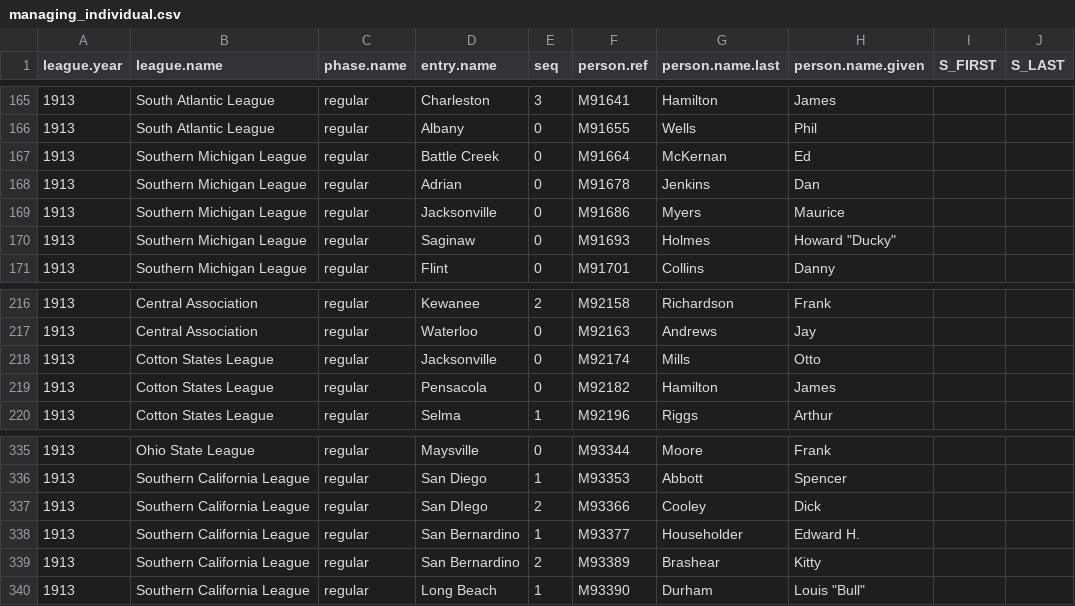
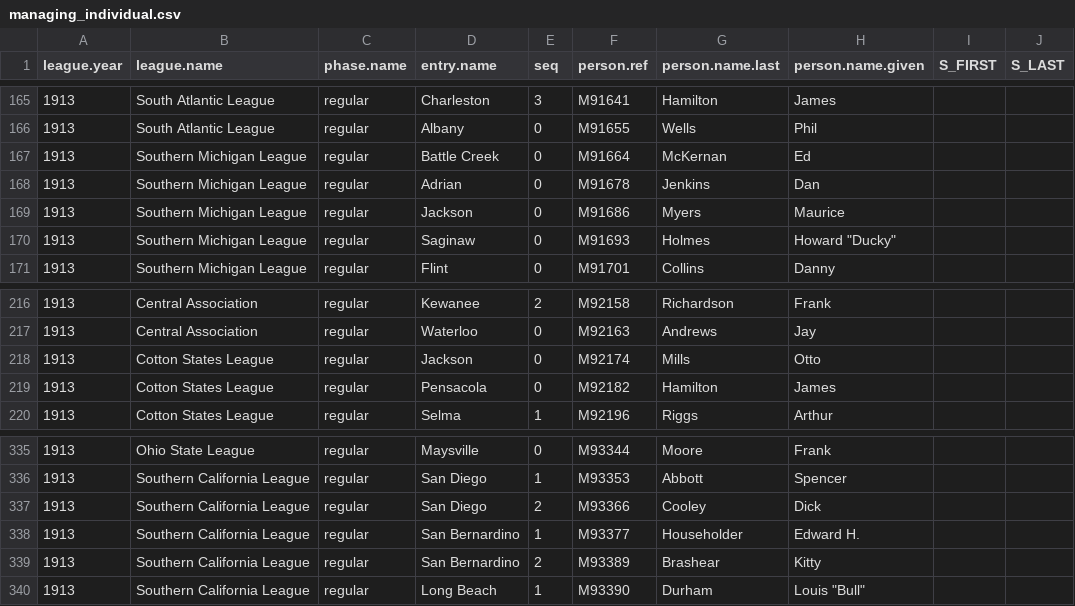
Before and after one commit to doc22940/minoraverages, a CSV file: processed/emilbb/managing_individual.csv, drawn as a sheet; only a part is shown, gaps mark what is left out.

```diff
--- a/processed/emilbb/managing_individual.csv
+++ b/processed/emilbb/managing_individual.csv
@@ -168,3 +168,3 @@ league.year,league.name,phase.name,entry.name,seq,person.ref,person.name.last,pe
 1913,Southern Michigan League,regular,Adrian,0,M91678,Jenkins,Dan,,
-1913,Southern Michigan League,regular,Jacksonville,0,M91686,Myers,Maurice,,
+1913,Southern Michigan League,regular,Jackson,0,M91686,Myers,Maurice,,
 1913,Southern Michigan League,regular,Saginaw,0,M91693,Holmes,"Howard ""Ducky""",,
@@ -217,3 +217,3 @@ league.year,league.name,phase.name,entry.name,seq,person.ref,person.name.last,pe
 1913,Central Association,regular,Waterloo,0,M92163,Andrews,Jay,,
-1913,Cotton States League,regular,Jacksonville,0,M92174,Mills,Otto,,
+1913,Cotton States League,regular,Jackson,0,M92174,Mills,Otto,,
 1913,Cotton States League,regular,Pensacola,0,M92182,Hamilton,James,,
@@ -336,3 +336,3 @@ league.year,league.name,phase.name,entry.name,seq,person.ref,person.name.last,pe
 1913,Southern California League,regular,San Diego,1,M93353,Abbott,Spencer,,
-1913,Southern California League,regular,San DIego,2,M93366,Cooley,Dick,,
+1913,Southern California League,regular,San Diego,2,M93366,Cooley,Dick,,
 1913,Southern California League,regular,San Bernardino,1,M93377,Householder,Edward H.,,
```
Also changed, not shown: 5 other files.
